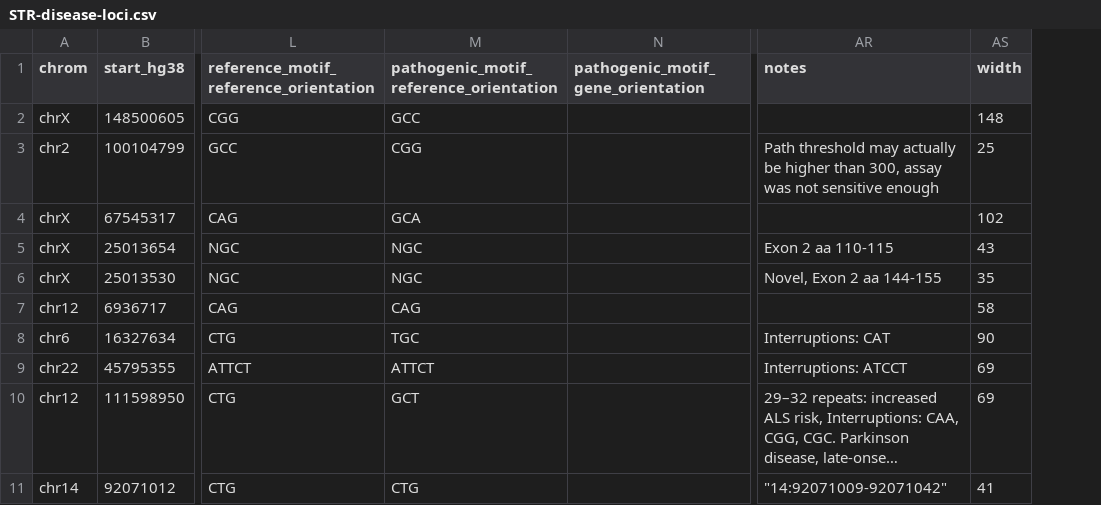
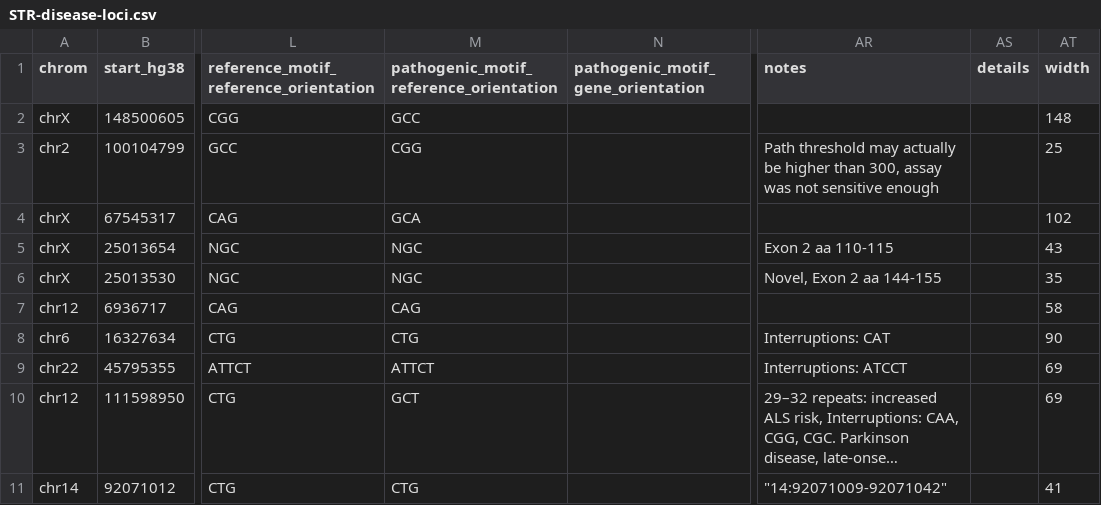
Before and after one commit to dashnowlab/STRchive, a CSV file: data/STR-disease-loci.csv, drawn as a sheet; only a part is shown, gaps mark what is left out; long unchanged cells end in …; the diff names each change by its address in the sheet, - before the commit and + after, or states it on an @@ line.

Commit message:
CTG SCA1

```diff
--- a/data/STR-disease-loci.csv
+++ b/data/STR-disease-loci.csv
+column AS (details), empty
-M8: TGC
+M8: CTG
```
